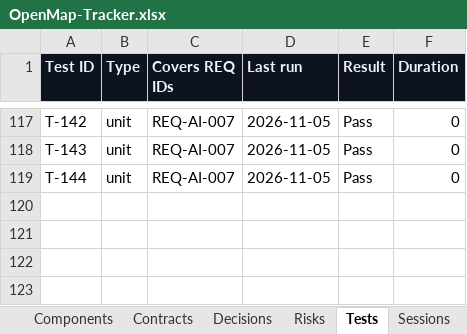
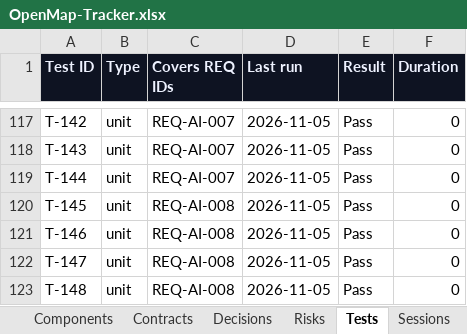
Before and after one commit to zakir80ac/OpenMap, an Excel workbook: tracker/OpenMap-Tracker.xlsx, sheet Tests, drawn as a sheet; only a part is shown, gaps mark what is left out; values as stored, in another font and other column widths than the file's, no borders; the diff names each change by its address in the sheet, - before the commit and + after, or states it on an @@ line.

```diff
--- a/tracker/OpenMap-Tracker.xlsx (sheet Tests)
+++ b/tracker/OpenMap-Tracker.xlsx (sheet Tests)
+row 120: T-145 | unit | REQ-AI-008 | 2026-11-05 | Pass | 0
+row 121: T-146 | unit | REQ-AI-008 | 2026-11-05 | Pass | 0
+row 122: T-147 | unit | REQ-AI-008 | 2026-11-05 | Pass | 0
+row 123: T-148 | unit | REQ-AI-008 | 2026-11-05 | Pass | 0
```
Also changed, not shown: sheet Dashboard, sheet Requirements, sheet Workstreams, sheet Sessions, 2 other files.
